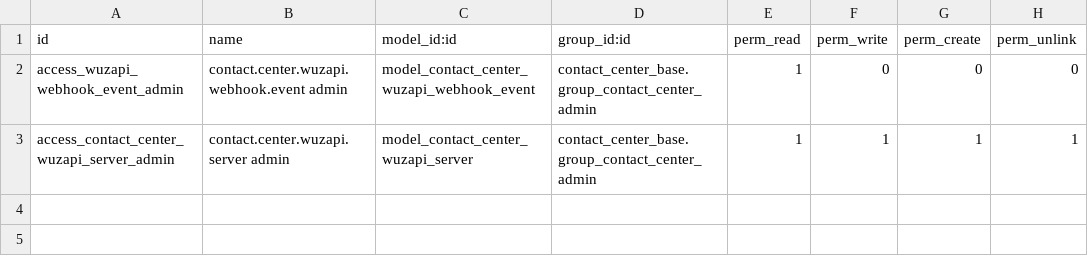
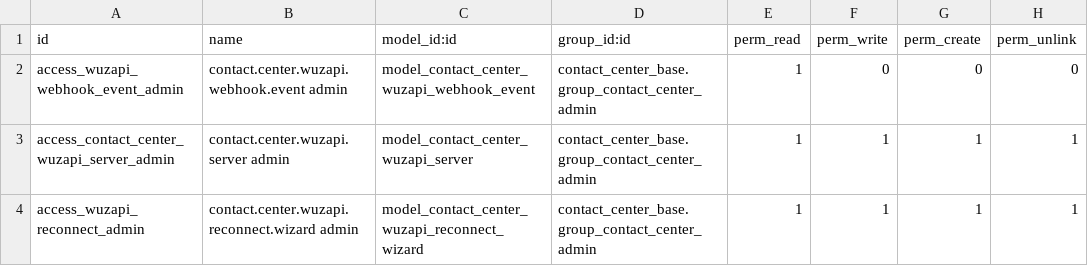
Before and after one commit to soloztech/contact-center, a CSV file: contact_center_wuzapi/security/ir.model.access.csv, drawn as a sheet; the diff names each change by its address in the sheet, - before the commit and + after, or states it on an @@ line.

Commit message:
[IMP] contact_center: decouple sends from probe age and add reactive repair

```diff
--- a/contact_center_wuzapi/security/ir.model.access.csv
+++ b/contact_center_wuzapi/security/ir.model.access.csv
+row 4: access_wuzapi_reconnect_admin | contact.center.wuzapi.reconnect.wizard admin | model_contact_center_wuzapi_reconnect_wizard | contact_center_base.group_contact_center_admin | 1 | 1 | 1 | 1
```
Also changed, not shown: 56 other files.
